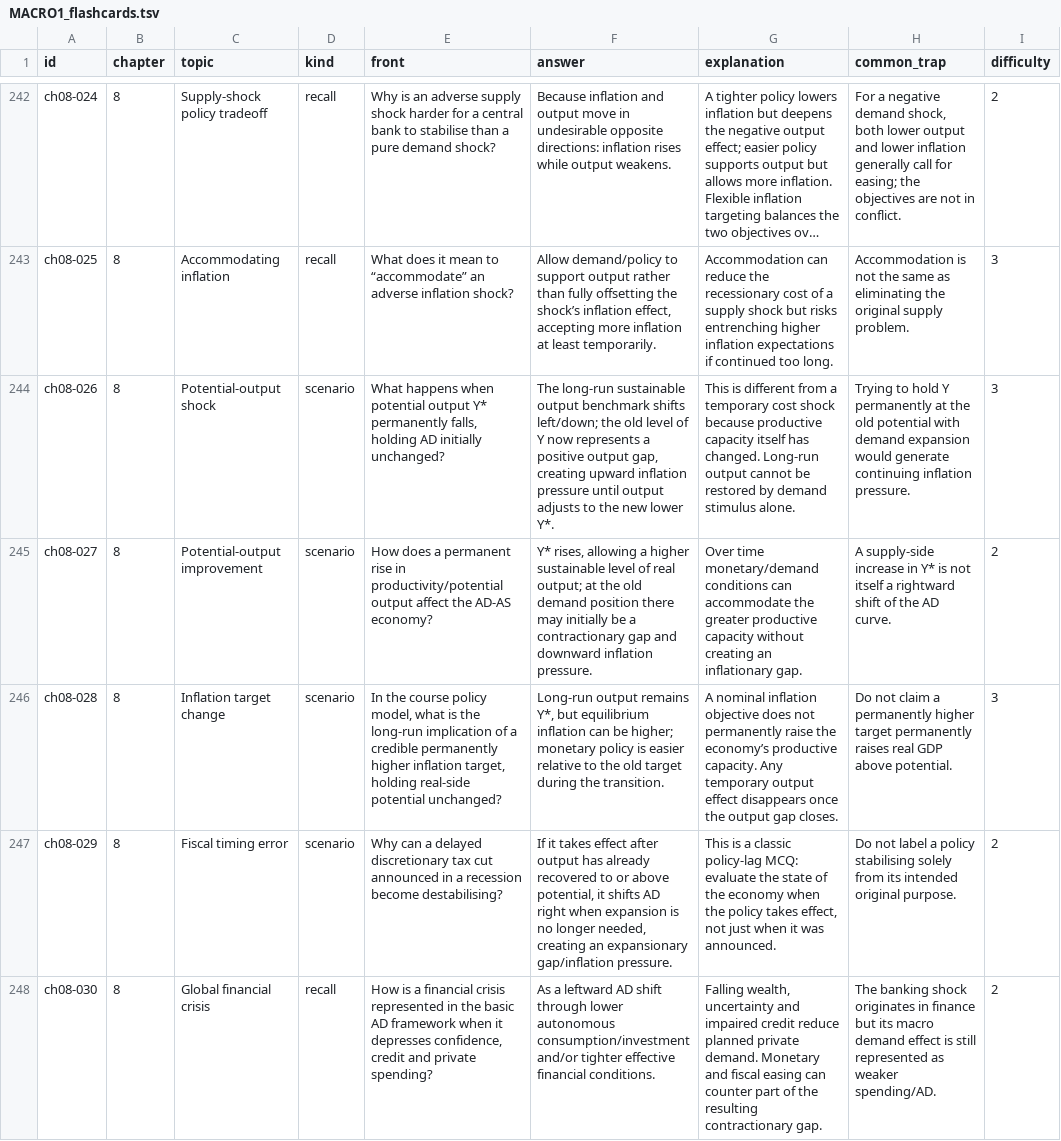
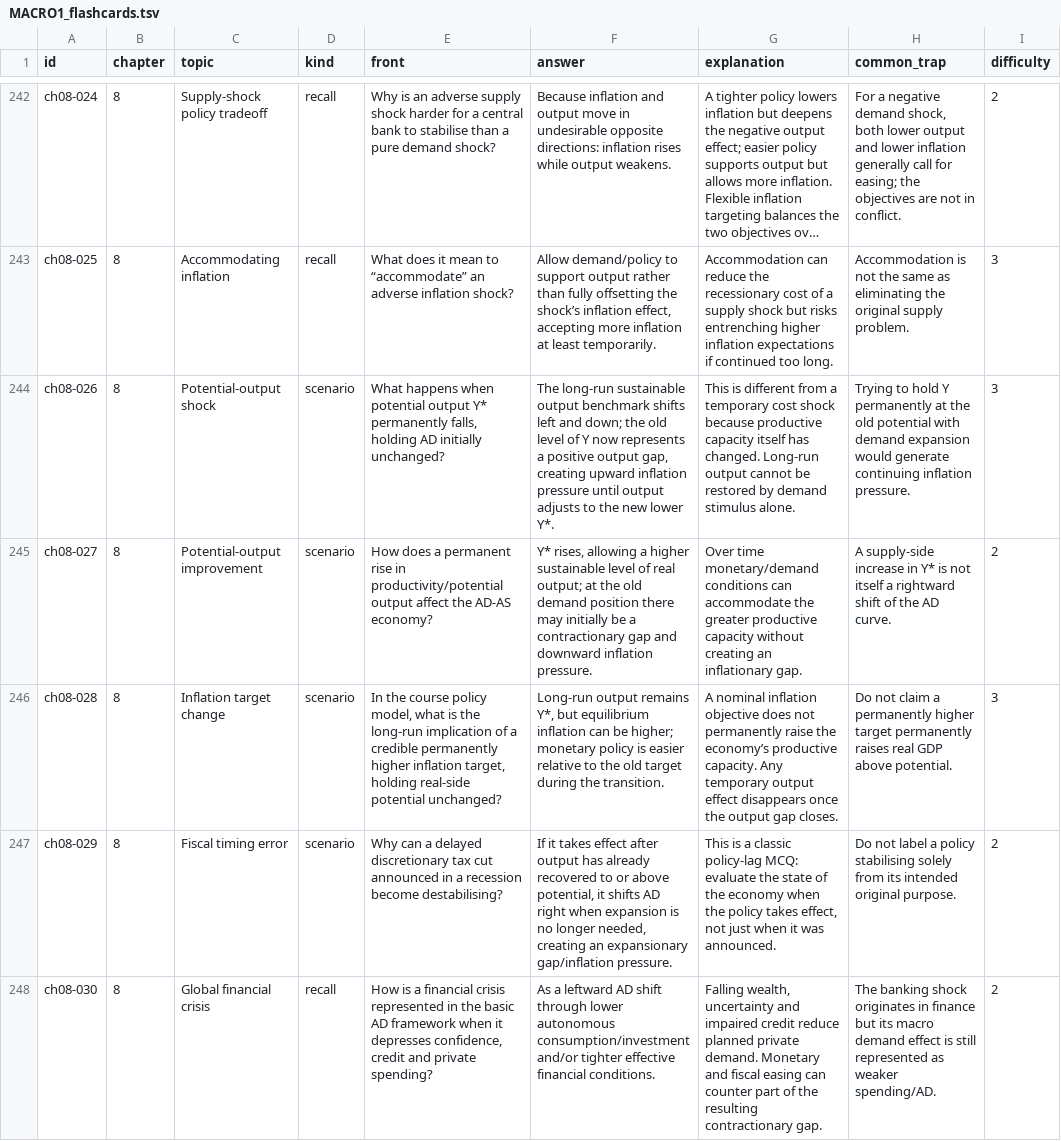
Before and after one commit to lHooded/econ-flashcards-app, a TSV file: flashcards/MACRO1_flashcards.tsv, drawn as a sheet; only a part is shown, gaps mark what is left out; long unchanged cells end in …; the diff covers the shown part only; the diff names each change by its address in the sheet, - before the commit and + after, or states it on an @@ line.

```diff
--- a/flashcards/MACRO1_flashcards.tsv
+++ b/flashcards/MACRO1_flashcards.tsv
-F244 (answer): …benchmark shifts left/down; the old…
+F244 (answer): …benchmark shifts left and down; the old…
```
Also changed, not shown: 35 edited cells elsewhere in this file, 26 other files.
